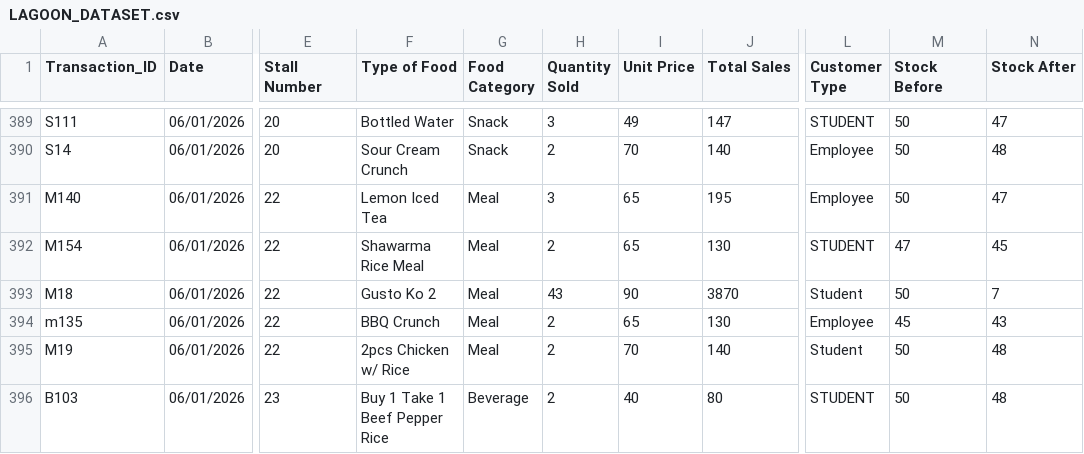
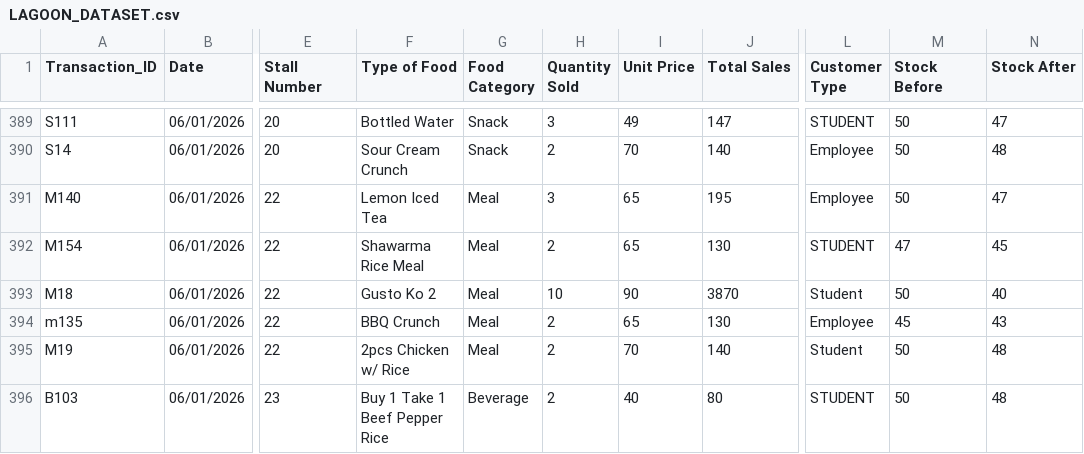
Before and after one commit to 7ckngmad0/lagoonSalesAnalytics, a CSV file: data/LAGOON_DATASET.csv, drawn as a sheet; only a part is shown, gaps mark what is left out; the diff names each change by its address in the sheet, - before the commit and + after, or states it on an @@ line.

Commit message:
new dataset

```diff
--- a/data/LAGOON_DATASET.csv
+++ b/data/LAGOON_DATASET.csv
-H393 (Quantity Sold): 43
+H393 (Quantity Sold): 10
-N393 (Stock After): 7
+N393 (Stock After): 40
```
Also changed, not shown: data/lagoon_sales_cleaned.csv, 1 other file.
